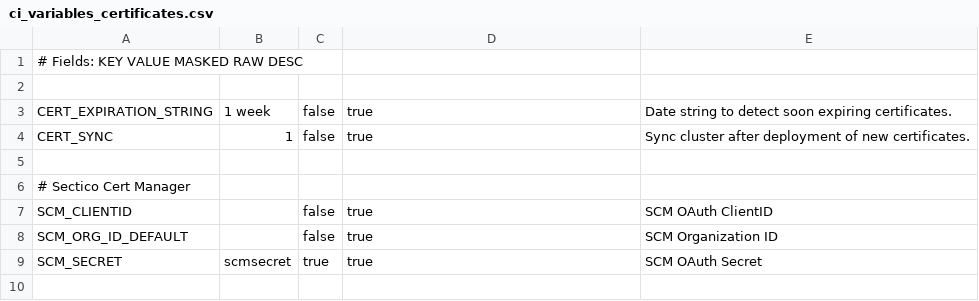
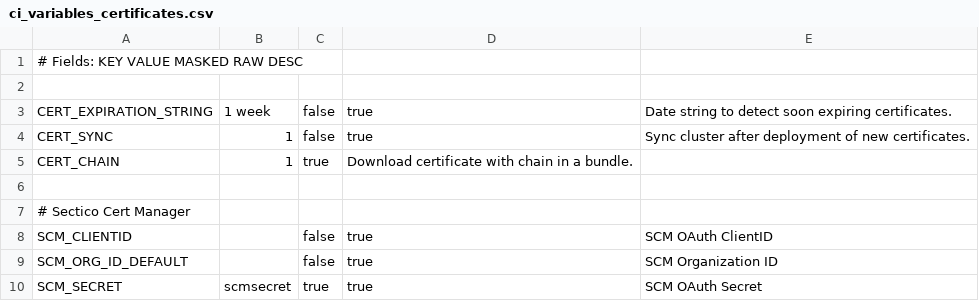
Before and after one commit to AxiansITSecurity/Restsh, a CSV file: restsh/templates/aafw/ci_variables_certificates.csv, drawn as a sheet; only a part is shown; the shorter side is filled out with more unchanged rows; the diff names each change by its address in the sheet, - before the commit and + after, or states it on an @@ line.

Commit message:
Feat: Add CERT_CHAIN CI/CD Variable

```diff
--- a/restsh/templates/aafw/ci_variables_certificates.csv
+++ b/restsh/templates/aafw/ci_variables_certificates.csv
+row 5: CERT_CHAIN | 1 | true | Download certificate with chain in a bundle.
```
